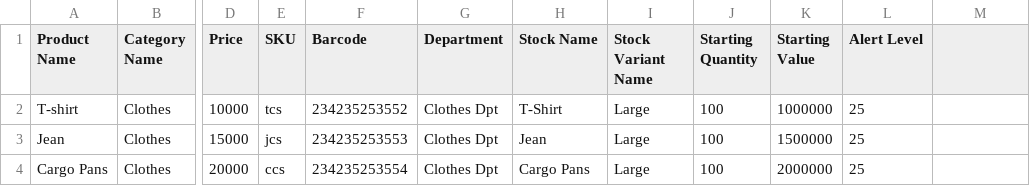
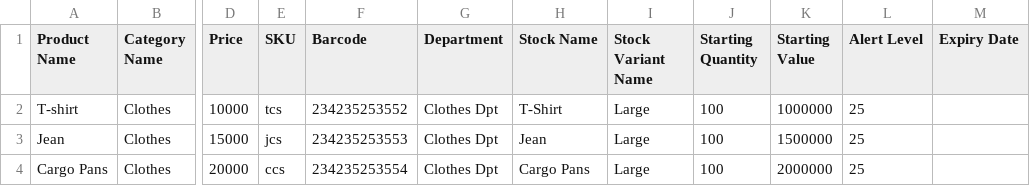
Before and after one commit to settlodev/customer-dashboard, a CSV file: public/csv/ProductWithStock.csv, drawn as a sheet; only a part is shown, gaps mark what is left out; the diff names each change by its address in the sheet, - before the commit and + after, or states it on an @@ line.

Commit message:
Fix: Expiry date on uploading csv with product

```diff
--- a/public/csv/ProductWithStock.csv
+++ b/public/csv/ProductWithStock.csv
-M1: (empty)
+M1: Expiry Date
```
Also changed, not shown: 4 other files.
